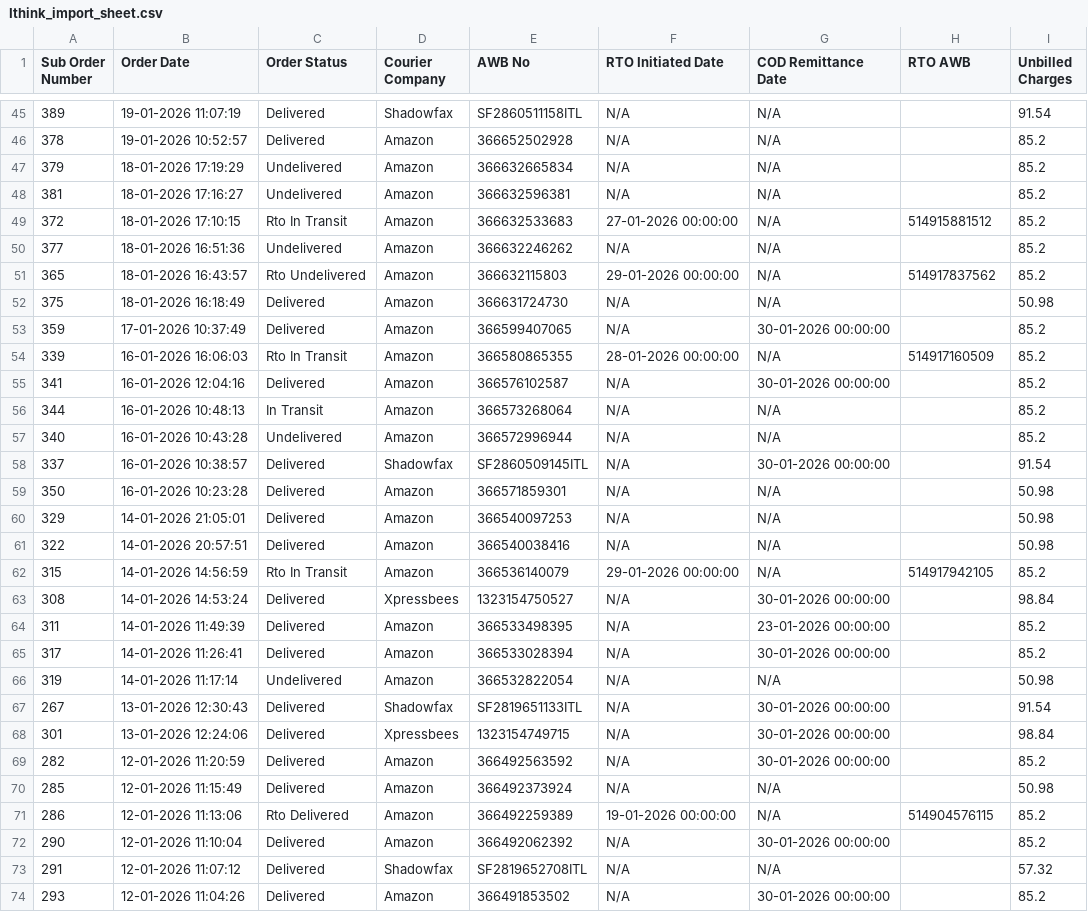
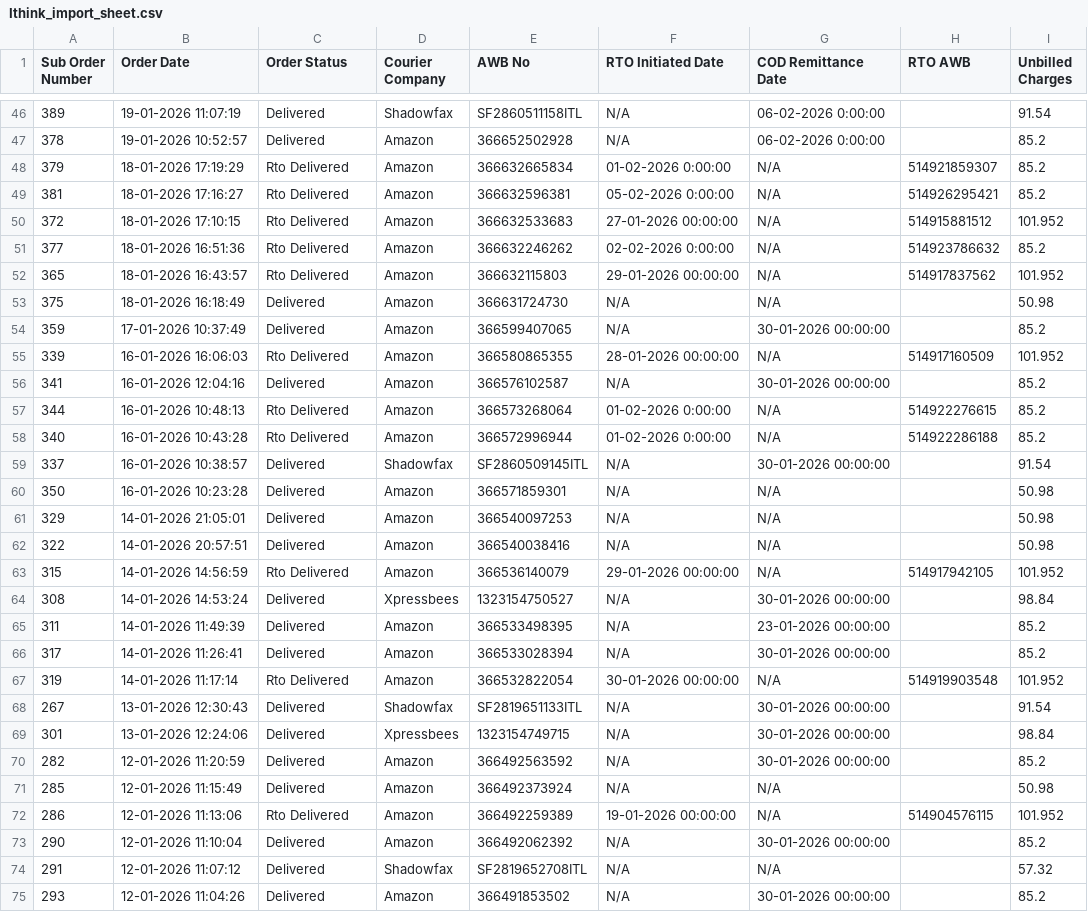
Before and after one commit to idris-kabri/rollmills, a CSV file: public/Ithink_import_sheet.csv, drawn as a sheet; only a part is shown, gaps mark what is left out; the diff covers the shown part only.

Commit message:
Changes

```diff
--- a/public/Ithink_import_sheet.csv
+++ b/public/Ithink_import_sheet.csv
@@ -45,14 +46,14 @@ Sub Order Number,Order Date,Order Status,Courier Company,AWB No,RTO Initiated Da
-389,19-01-2026 11:07:19,Delivered,Shadowfax,SF2860511158ITL,N/A,N/A,,91.54
-378,19-01-2026 10:52:57,Delivered,Amazon,366652502928,N/A,N/A,,85.2
-379,18-01-2026 17:19:29,Undelivered,Amazon,366632665834,N/A,N/A,,85.2
-381,18-01-2026 17:16:27,Undelivered,Amazon,366632596381,N/A,N/A,,85.2
-372,18-01-2026 17:10:15,Rto In Transit,Amazon,366632533683,27-01-2026 00:00:00,N/A,514915881512,85.2
-377,18-01-2026 16:51:36,Undelivered,Amazon,366632246262,N/A,N/A,,85.2
-365,18-01-2026 16:43:57,Rto Undelivered,Amazon,366632115803,29-01-2026 00:00:00,N/A,514917837562,85.2
+389,19-01-2026 11:07:19,Delivered,Shadowfax,SF2860511158ITL,N/A,06-02-2026 0:00:00,,91.54
+378,19-01-2026 10:52:57,Delivered,Amazon,366652502928,N/A,06-02-2026 0:00:00,,85.2
+379,18-01-2026 17:19:29,Rto Delivered,Amazon,366632665834,01-02-2026 0:00:00,N/A,514921859307,85.2
+381,18-01-2026 17:16:27,Rto Delivered,Amazon,366632596381,05-02-2026 0:00:00,N/A,514926295421,85.2
+372,18-01-2026 17:10:15,Rto Delivered,Amazon,366632533683,27-01-2026 00:00:00,N/A,514915881512,101.952
+377,18-01-2026 16:51:36,Rto Delivered,Amazon,366632246262,02-02-2026 0:00:00,N/A,514923786632,85.2
+365,18-01-2026 16:43:57,Rto Delivered,Amazon,366632115803,29-01-2026 00:00:00,N/A,514917837562,101.952
 375,18-01-2026 16:18:49,Delivered,Amazon,366631724730,N/A,N/A,,50.98
 359,17-01-2026 10:37:49,Delivered,Amazon,366599407065,N/A,30-01-2026 00:00:00,,85.2
-339,16-01-2026 16:06:03,Rto In Transit,Amazon,366580865355,28-01-2026 00:00:00,N/A,514917160509,85.2
+339,16-01-2026 16:06:03,Rto Delivered,Amazon,366580865355,28-01-2026 00:00:00,N/A,514917160509,101.952
 341,16-01-2026 12:04:16,Delivered,Amazon,366576102587,N/A,30-01-2026 00:00:00,,85.2
-344,16-01-2026 10:48:13,In Transit,Amazon,366573268064,N/A,N/A,,85.2
-340,16-01-2026 10:43:28,Undelivered,Amazon,366572996944,N/A,N/A,,85.2
+344,16-01-2026 10:48:13,Rto Delivered,Amazon,366573268064,01-02-2026 0:00:00,N/A,514922276615,85.2
+340,16-01-2026 10:43:28,Rto Delivered,Amazon,366572996944,01-02-2026 0:00:00,N/A,514922286188,85.2
 337,16-01-2026 10:38:57,Delivered,Shadowfax,SF2860509145ITL,N/A,30-01-2026 00:00:00,,91.54
@@ -61,3 +62,3 @@ Sub Order Number,Order Date,Order Status,Courier Company,AWB No,RTO Initiated Da
 322,14-01-2026 20:57:51,Delivered,Amazon,366540038416,N/A,N/A,,50.98
-315,14-01-2026 14:56:59,Rto In Transit,Amazon,366536140079,29-01-2026 00:00:00,N/A,514917942105,85.2
+315,14-01-2026 14:56:59,Rto Delivered,Amazon,366536140079,29-01-2026 00:00:00,N/A,514917942105,101.952
 308,14-01-2026 14:53:24,Delivered,Xpressbees,1323154750527,N/A,30-01-2026 00:00:00,,98.84
@@ -65,3 +66,3 @@ Sub Order Number,Order Date,Order Status,Courier Company,AWB No,RTO Initiated Da
 317,14-01-2026 11:26:41,Delivered,Amazon,366533028394,N/A,30-01-2026 00:00:00,,85.2
-319,14-01-2026 11:17:14,Undelivered,Amazon,366532822054,N/A,N/A,,50.98
+319,14-01-2026 11:17:14,Rto Delivered,Amazon,366532822054,30-01-2026 00:00:00,N/A,514919903548,101.952
 267,13-01-2026 12:30:43,Delivered,Shadowfax,SF2819651133ITL,N/A,30-01-2026 00:00:00,,91.54
@@ -70,3 +71,3 @@ Sub Order Number,Order Date,Order Status,Courier Company,AWB No,RTO Initiated Da
 285,12-01-2026 11:15:49,Delivered,Amazon,366492373924,N/A,N/A,,50.98
-286,12-01-2026 11:13:06,Rto Delivered,Amazon,366492259389,19-01-2026 00:00:00,N/A,514904576115,85.2
+286,12-01-2026 11:13:06,Rto Delivered,Amazon,366492259389,19-01-2026 00:00:00,N/A,514904576115,101.952
 290,12-01-2026 11:10:04,Delivered,Amazon,366492062392,N/A,30-01-2026 00:00:00,,85.2
```
Also changed, not shown: 1 added row, 1 removed row and 69 edited cells elsewhere in this file.
